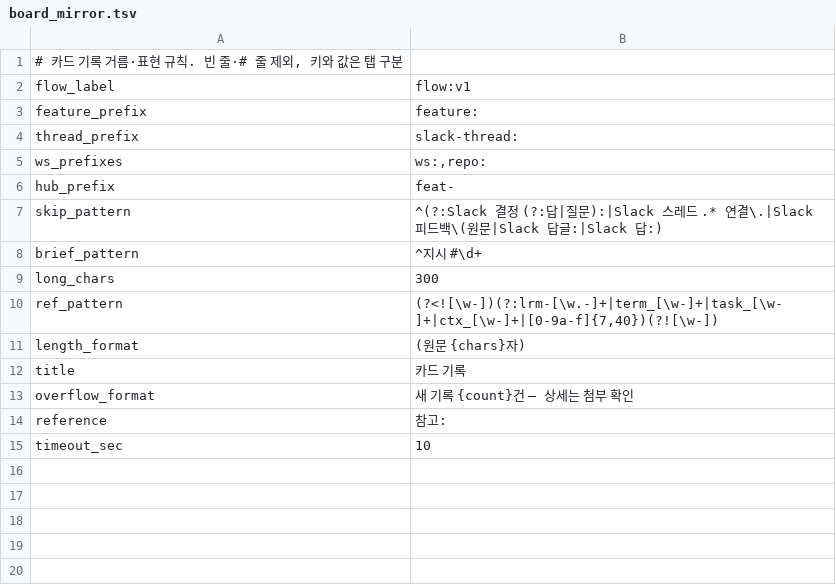
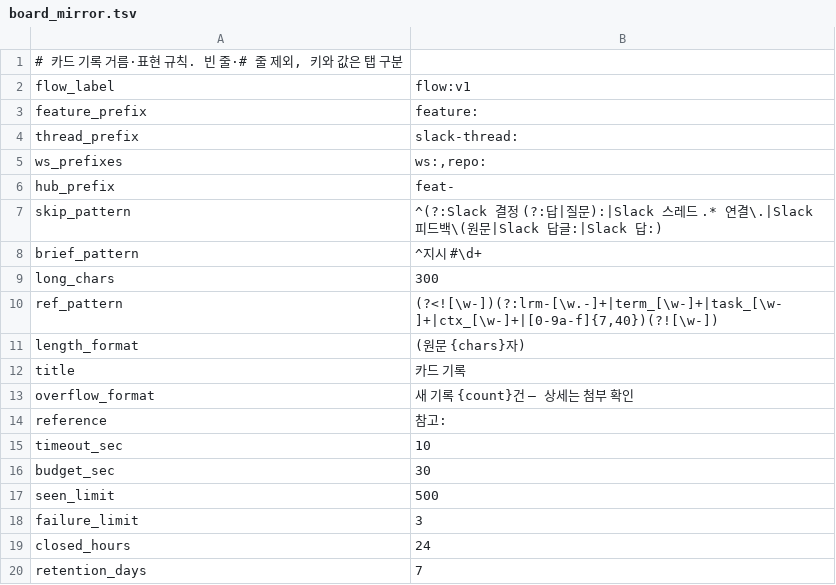
Before and after one commit to cocodding0723/claude-config, a TSV file: hubs/board_mirror.tsv, drawn as a sheet.

```diff
--- a/hubs/board_mirror.tsv
+++ b/hubs/board_mirror.tsv
@@ -15 +15,6 @@ reference	참고:
 timeout_sec	10
+budget_sec	30
+seen_limit	500
+failure_limit	3
+closed_hours	24
+retention_days	7
```
Also changed, not shown: 3 other files.
